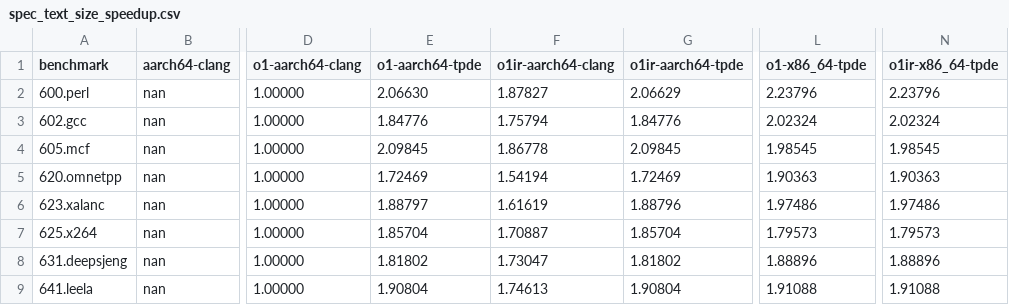
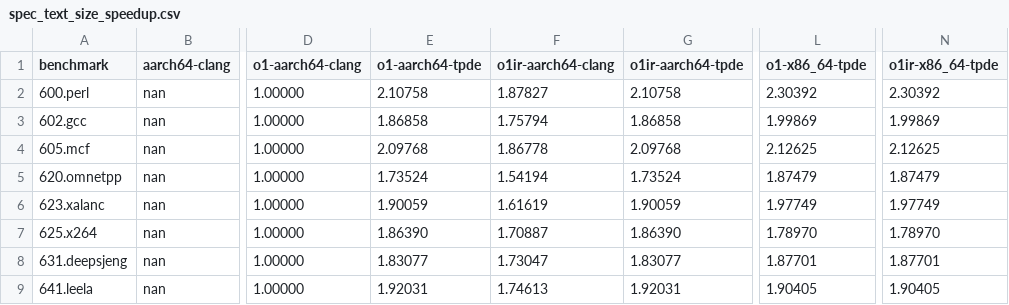
Before and after one commit to sallto/MasterArbeit, a CSV file: plots/output/spec_text_size_speedup.csv, drawn as a sheet; only a part is shown, gaps mark what is left out; the diff covers the shown part only; the diff names each change by its address in the sheet, - before the commit and + after, or states it on an @@ line.

```diff
--- a/plots/output/spec_text_size_speedup.csv
+++ b/plots/output/spec_text_size_speedup.csv
-E2 (o1-aarch64-tpde): 2.06630
+E2 (o1-aarch64-tpde): 2.10758
-G2 (o1ir-aarch64-tpde): 2.06629
+G2 (o1ir-aarch64-tpde): 2.10758
-L2 (o1-x86_64-tpde): 2.23796
+L2 (o1-x86_64-tpde): 2.30392
-N2 (o1ir-x86_64-tpde): 2.23796
+N2 (o1ir-x86_64-tpde): 2.30392
-E3 (o1-aarch64-tpde): 1.84776
+E3 (o1-aarch64-tpde): 1.86858
-G3 (o1ir-aarch64-tpde): 1.84776
+G3 (o1ir-aarch64-tpde): 1.86858
-L3 (o1-x86_64-tpde): 2.02324
+L3 (o1-x86_64-tpde): 1.99869
-N3 (o1ir-x86_64-tpde): 2.02324
+N3 (o1ir-x86_64-tpde): 1.99869
-E4 (o1-aarch64-tpde): 2.09845
+E4 (o1-aarch64-tpde): 2.09768
-G4 (o1ir-aarch64-tpde): 2.09845
+G4 (o1ir-aarch64-tpde): 2.09768
-L4 (o1-x86_64-tpde): 1.98545
+L4 (o1-x86_64-tpde): 2.12625
-N4 (o1ir-x86_64-tpde): 1.98545
+N4 (o1ir-x86_64-tpde): 2.12625
-E5 (o1-aarch64-tpde): 1.72469
+E5 (o1-aarch64-tpde): 1.73524
-G5 (o1ir-aarch64-tpde): 1.72469
+G5 (o1ir-aarch64-tpde): 1.73524
-L5 (o1-x86_64-tpde): 1.90363
+L5 (o1-x86_64-tpde): 1.87479
-N5 (o1ir-x86_64-tpde): 1.90363
+N5 (o1ir-x86_64-tpde): 1.87479
-E6 (o1-aarch64-tpde): 1.88797
+E6 (o1-aarch64-tpde): 1.90059
-G6 (o1ir-aarch64-tpde): 1.88796
+G6 (o1ir-aarch64-tpde): 1.90059
-L6 (o1-x86_64-tpde): 1.97486
+L6 (o1-x86_64-tpde): 1.97749
-N6 (o1ir-x86_64-tpde): 1.97486
+N6 (o1ir-x86_64-tpde): 1.97749
-E7 (o1-aarch64-tpde): 1.85704
+E7 (o1-aarch64-tpde): 1.86390
-G7 (o1ir-aarch64-tpde): 1.85704
+G7 (o1ir-aarch64-tpde): 1.86390
-L7 (o1-x86_64-tpde): 1.79573
+L7 (o1-x86_64-tpde): 1.78970
-N7 (o1ir-x86_64-tpde): 1.79573
+N7 (o1ir-x86_64-tpde): 1.78970
-E8 (o1-aarch64-tpde): 1.81802
+E8 (o1-aarch64-tpde): 1.83077
-G8 (o1ir-aarch64-tpde): 1.81802
+G8 (o1ir-aarch64-tpde): 1.83077
-L8 (o1-x86_64-tpde): 1.88896
+L8 (o1-x86_64-tpde): 1.87701
-N8 (o1ir-x86_64-tpde): 1.88896
+N8 (o1ir-x86_64-tpde): 1.87701
-E9 (o1-aarch64-tpde): 1.90804
+E9 (o1-aarch64-tpde): 1.92031
-G9 (o1ir-aarch64-tpde): 1.90804
+G9 (o1ir-aarch64-tpde): 1.92031
-L9 (o1-x86_64-tpde): 1.91088
+L9 (o1-x86_64-tpde): 1.90405
-N9 (o1ir-x86_64-tpde): 1.91088
+N9 (o1ir-x86_64-tpde): 1.90405
```
Also changed, not shown: 12 edited cells elsewhere in this file, plots/output/spec_compile_speedup.csv, 17 other files.
